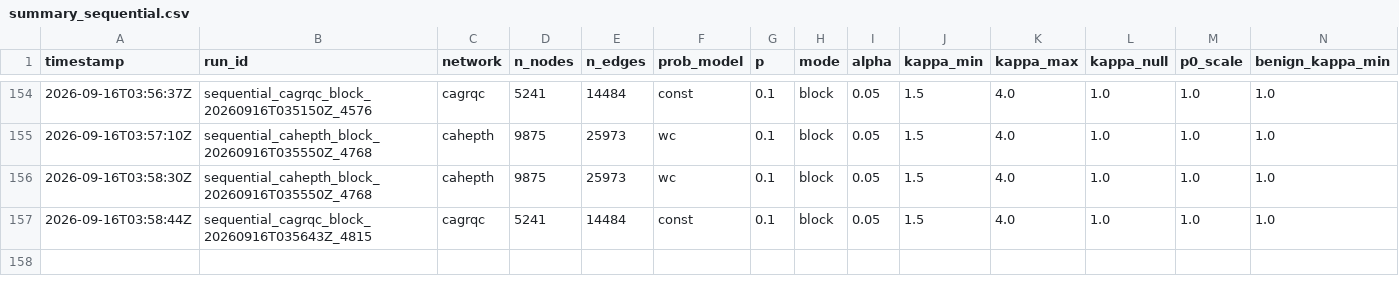
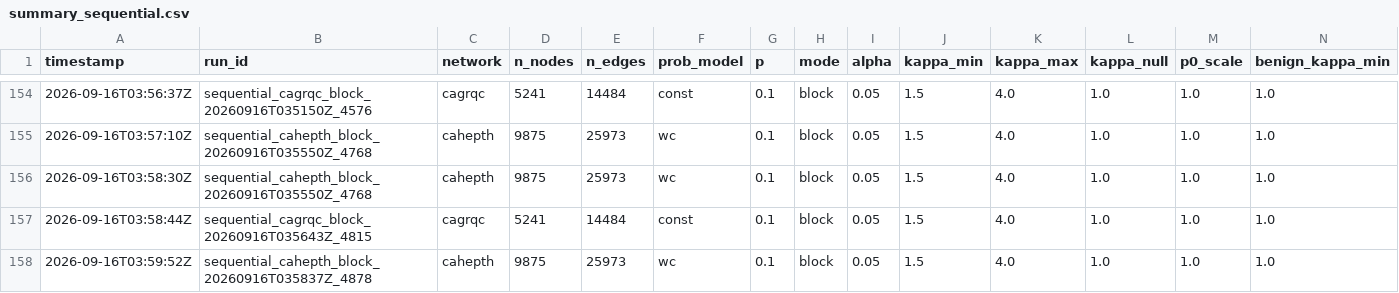
Before and after one commit to vinhqdang/trace_e, a CSV file: results/summary_sequential.csv, drawn as a sheet; only a part is shown, gaps mark what is left out; rows hold the shown columns only; the diff names each change by its address in the sheet, - before the commit and + after, or states it on an @@ line.

Commit message:
Log throttling sweep (cahepth --pairs eprocess:adaptive:uniform --rho-min 0.3 --notes throttle_sweep)

```diff
--- a/results/summary_sequential.csv
+++ b/results/summary_sequential.csv
+row 158: 2026-09-16T03:59:52Z | sequential_cahepth_block_20260916T035837Z_4878 | cahepth | 9875 | 25973 | wc | 0.1 | block | 0.05 | 1.5 | 4.0 | 1.0 | 1.0 | 1.0
```
Also changed, not shown: 4 other files.
